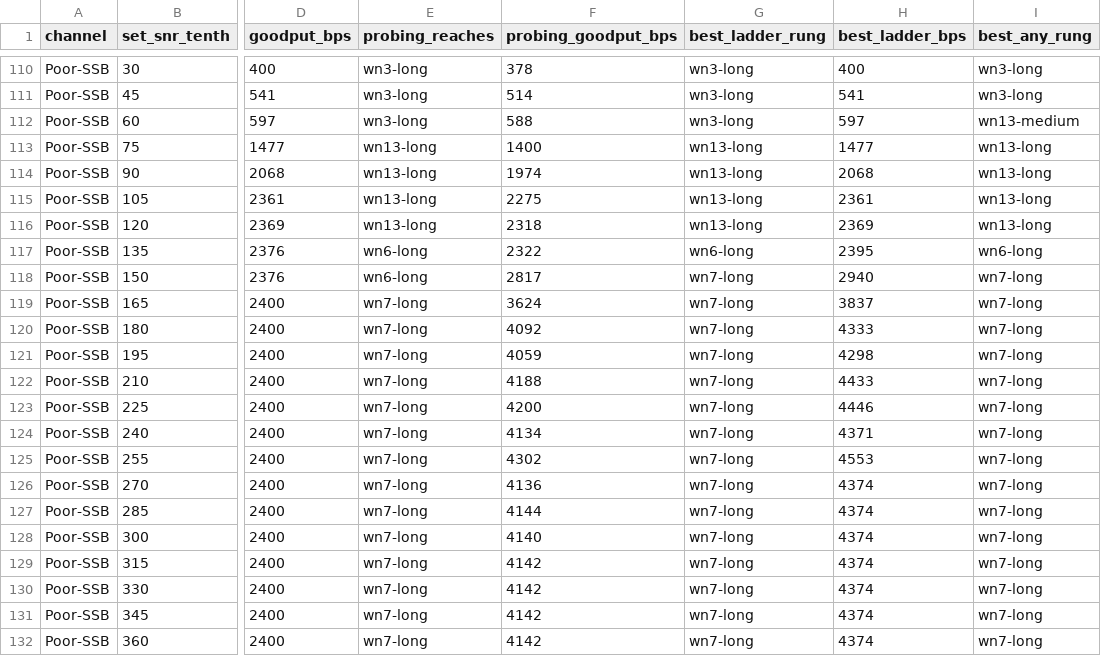
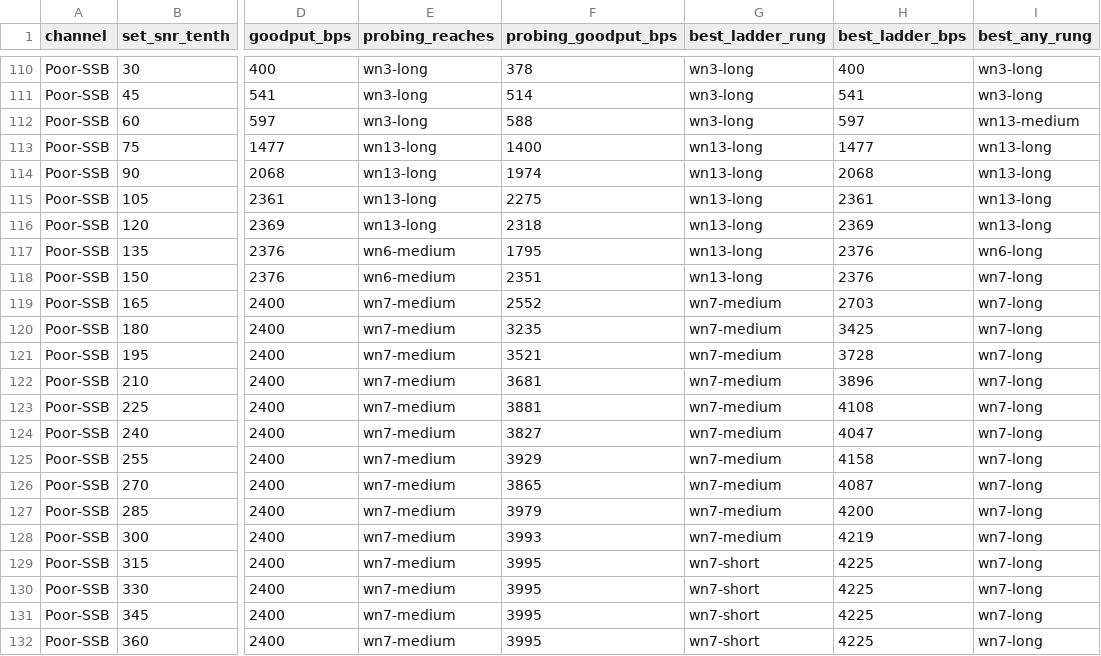
Before and after one commit to M0LTE/s5066-conformance, a TSV file: calibration/ms110d-cs-0.6.1/settle-ssb.tsv, drawn as a sheet; only a part is shown, gaps mark what is left out; the diff covers the shown part only; the diff names each change by its address in the sheet, - before the commit and + after, or states it on an @@ line.

```diff
--- a/calibration/ms110d-cs-0.6.1/settle-ssb.tsv
+++ b/calibration/ms110d-cs-0.6.1/settle-ssb.tsv
-E117:E118 (probing_reaches): wn6-long
+E117:E118 (probing_reaches): wn6-medium
-F117 (probing_goodput_bps): 2322
+F117 (probing_goodput_bps): 1795
-G117 (best_ladder_rung): wn6-long
+G117 (best_ladder_rung): wn13-long
-H117 (best_ladder_bps): 2395
+H117 (best_ladder_bps): 2376
-F118 (probing_goodput_bps): 2817
+F118 (probing_goodput_bps): 2351
-G118 (best_ladder_rung): wn7-long
+G118 (best_ladder_rung): wn13-long
-H118 (best_ladder_bps): 2940
+H118 (best_ladder_bps): 2376
-E119:E132 (probing_reaches): wn7-long
+E119:E132 (probing_reaches): wn7-medium
-F119 (probing_goodput_bps): 3624
+F119 (probing_goodput_bps): 2552
-G119:G128 (best_ladder_rung): wn7-long
+G119:G128 (best_ladder_rung): wn7-medium
-H119 (best_ladder_bps): 3837
+H119 (best_ladder_bps): 2703
-F120 (probing_goodput_bps): 4092
+F120 (probing_goodput_bps): 3235
-H120 (best_ladder_bps): 4333
+H120 (best_ladder_bps): 3425
-F121 (probing_goodput_bps): 4059
+F121 (probing_goodput_bps): 3521
-H121 (best_ladder_bps): 4298
+H121 (best_ladder_bps): 3728
-F122 (probing_goodput_bps): 4188
+F122 (probing_goodput_bps): 3681
-H122 (best_ladder_bps): 4433
+H122 (best_ladder_bps): 3896
-F123 (probing_goodput_bps): 4200
+F123 (probing_goodput_bps): 3881
-H123 (best_ladder_bps): 4446
+H123 (best_ladder_bps): 4108
-F124 (probing_goodput_bps): 4134
+F124 (probing_goodput_bps): 3827
-H124 (best_ladder_bps): 4371
+H124 (best_ladder_bps): 4047
-F125 (probing_goodput_bps): 4302
+F125 (probing_goodput_bps): 3929
-H125 (best_ladder_bps): 4553
+H125 (best_ladder_bps): 4158
-F126 (probing_goodput_bps): 4136
+F126 (probing_goodput_bps): 3865
-H126 (best_ladder_bps): 4374
+H126 (best_ladder_bps): 4087
-F127 (probing_goodput_bps): 4144
+F127 (probing_goodput_bps): 3979
-H127 (best_ladder_bps): 4374
+H127 (best_ladder_bps): 4200
-F128 (probing_goodput_bps): 4140
+F128 (probing_goodput_bps): 3993
-H128 (best_ladder_bps): 4374
+H128 (best_ladder_bps): 4219
-F129:F132 (probing_goodput_bps): 4142
+F129:F132 (probing_goodput_bps): 3995
-G129:G132 (best_ladder_rung): wn7-long
+G129:G132 (best_ladder_rung): wn7-short
-H129:H132 (best_ladder_bps): 4374
+H129:H132 (best_ladder_bps): 4225
```
Also changed, not shown: 130 edited cells elsewhere in this file, calibration/ms110d-cs-0.6.1/rungs.tsv, calibration/ms110d-cs-0.6.1/settle.tsv, 19 other files.
